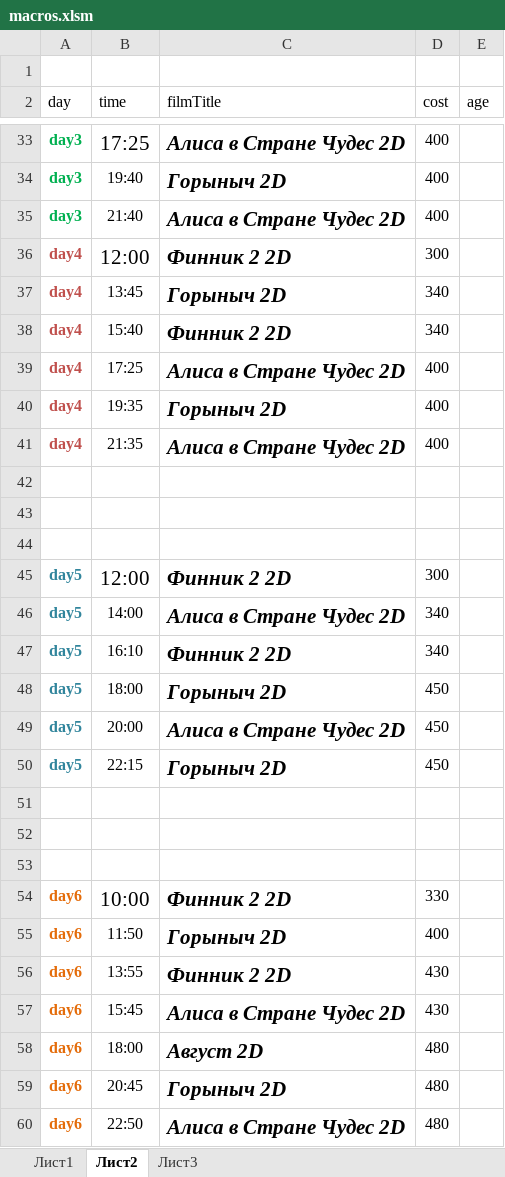
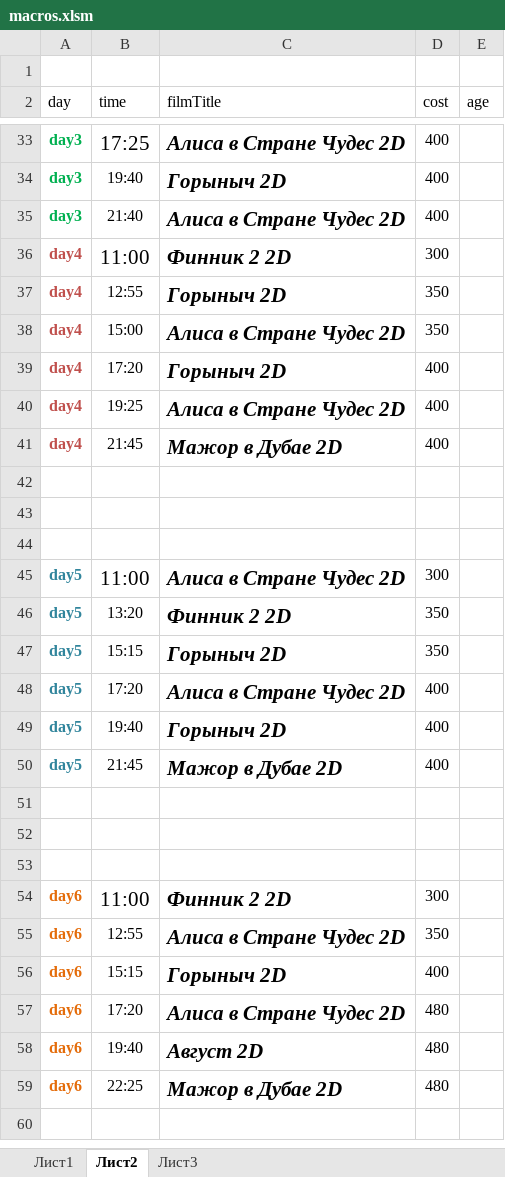
Before and after one commit to eg-bond/ReactSovremennic, an Excel workbook: ExternalScripts/Excel/macros.xlsm, sheet Лист2, drawn as a sheet; only a part is shown, gaps mark what is left out; values as stored, in another font and other column widths than the file's, no borders; removed rows and columns are numbered as before the commit, all else as after; the diff covers the shown part only; the diff names each change by its address in the sheet, - before the commit and + after, or states it on an @@ line.

```diff
--- a/ExternalScripts/Excel/macros.xlsm (sheet Лист2)
+++ b/ExternalScripts/Excel/macros.xlsm (sheet Лист2)
-B36 (time): 12:00
+B36 (time): 11:00
-B37 (time): 13:45
+B37 (time): 12:55
-D37 (cost): 340
+D37 (cost): 350
-row 38: day4 | 15:40 | Финник 2 2D | 340
-B38 (time): 17:25
+B38 (time): 15:00
-D38 (cost): 400
+D38 (cost): 350
-B39 (time): 19:35
+B39 (time): 17:20
-B40 (time): 21:35
+B40 (time): 19:25
+row 41: day4 | 21:45 | Мажор в Дубае 2D | 400
-B45 (time): 12:00
+B45 (time): 11:00
-C45 (filmTitle): Финник 2 2D
+C45 (filmTitle): Алиса в Стране Чудес 2D
-row 46: day5 | 14:00 | Алиса в Стране Чудес 2D | 340
-B46 (time): 16:10
+B46 (time): 13:20
-D46 (cost): 340
+D46 (cost): 350
-B47 (time): 18:00
+B47 (time): 15:15
-D47 (cost): 450
+D47 (cost): 350
-B48 (time): 20:00
+B48 (time): 17:20
-D48:D49 (cost): 450
+D48:D49 (cost): 400
-B49 (time): 22:15
+B49 (time): 19:40
+row 50: day5 | 21:45 | Мажор в Дубае 2D | 400
-B54 (time): 10:00
+B54 (time): 11:00
-D54 (cost): 330
+D54 (cost): 300
+row 55: day6 | 12:55 | Алиса в Стране Чудес 2D | 350
-B56 (time): 11:50
+B56 (time): 15:15
-row 56: day6 | 13:55 | Финник 2 2D | 430
-B57 (time): 15:45
+B57 (time): 17:20
-D57 (cost): 430
+D57 (cost): 480
-B58 (time): 18:00
+B58 (time): 19:40
-row 59: day6 | 20:45 | Горыныч 2D | 480
-B59 (time): 22:50
+B59 (time): 22:25
-C59 (filmTitle): Алиса в Стране Чудес 2D
+C59 (filmTitle): Мажор в Дубае 2D
```
Also changed, not shown: 13 edited cells elsewhere in this sheet, sheet Лист1, 7 other files.
